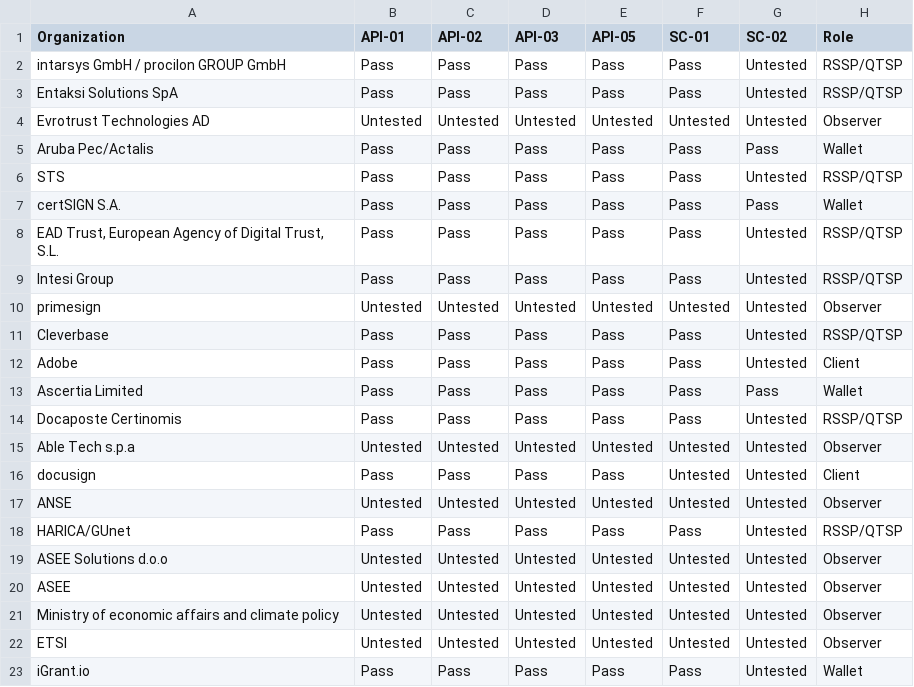
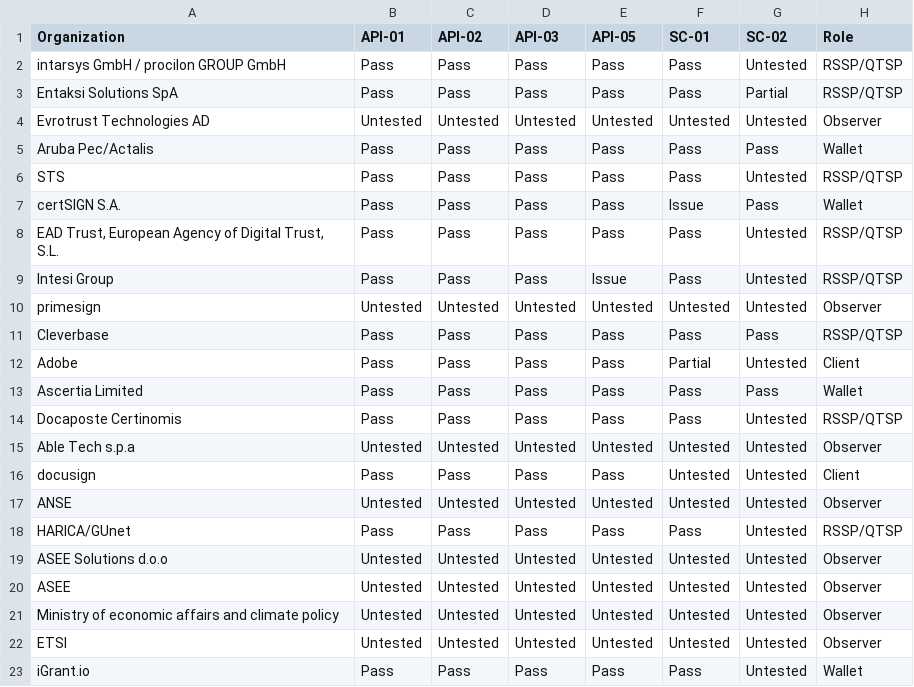
Before and after one commit to JorgeFrias/CSC-Interop-Event-Web, a CSV file: results.csv, drawn as a sheet.

Commit message:
Test data.

```diff
--- a/results.csv
+++ b/results.csv
@@ -2,3 +2,3 @@ Organization,API-01,API-02,API-03,API-05,SC-01,SC-02,Role
 "intarsys GmbH / procilon GROUP GmbH",Pass,Pass,Pass,Pass,Pass,Untested,RSSP/QTSP
-"Entaksi Solutions SpA",Pass,Pass,Pass,Pass,Pass,Untested,RSSP/QTSP
+"Entaksi Solutions SpA",Pass,Pass,Pass,Pass,Pass,Partial,RSSP/QTSP
 "Evrotrust Technologies AD",Untested,Untested,Untested,Untested,Untested,Untested,Observer
@@ -6,8 +6,8 @@ Organization,API-01,API-02,API-03,API-05,SC-01,SC-02,Role
 "STS",Pass,Pass,Pass,Pass,Pass,Untested,RSSP/QTSP
-"certSIGN S.A.",Pass,Pass,Pass,Pass,Pass,Pass,Wallet
+"certSIGN S.A.",Pass,Pass,Pass,Pass,Issue,Pass,Wallet
 "EAD Trust, European Agency of Digital Trust, S.L.",Pass,Pass,Pass,Pass,Pass,Untested,RSSP/QTSP
-"Intesi Group",Pass,Pass,Pass,Pass,Pass,Untested,RSSP/QTSP
+"Intesi Group",Pass,Pass,Pass,Issue,Pass,Untested,RSSP/QTSP
 "primesign",Untested,Untested,Untested,Untested,Untested,Untested,Observer
-"Cleverbase",Pass,Pass,Pass,Pass,Pass,Untested,RSSP/QTSP
-"Adobe",Pass,Pass,Pass,Pass,Pass,Untested,Client
+"Cleverbase",Pass,Pass,Pass,Pass,Pass,Pass,RSSP/QTSP
+"Adobe",Pass,Pass,Pass,Pass,Partial,Untested,Client
 "Ascertia Limited",Pass,Pass,Pass,Pass,Pass,Pass,Wallet
```
